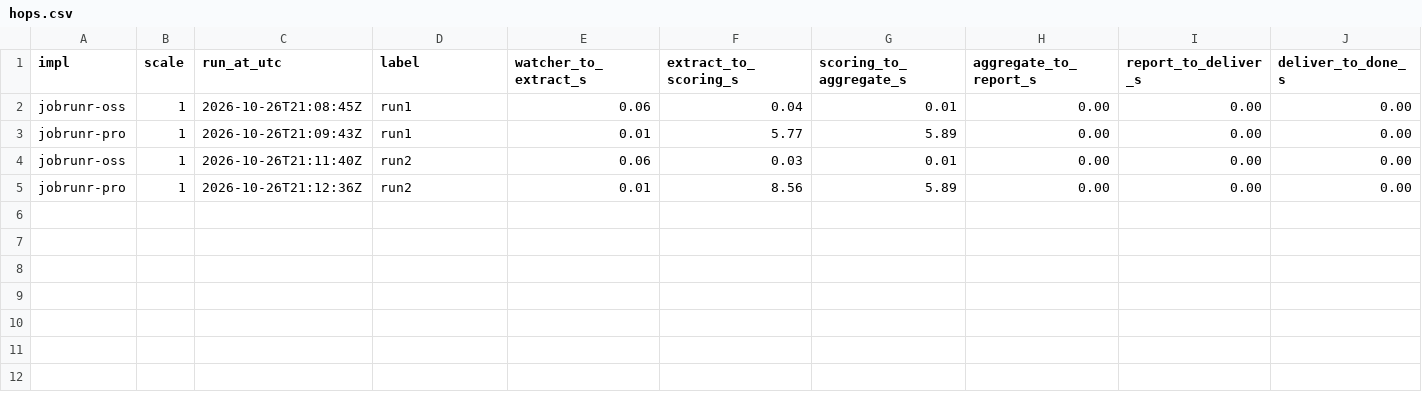
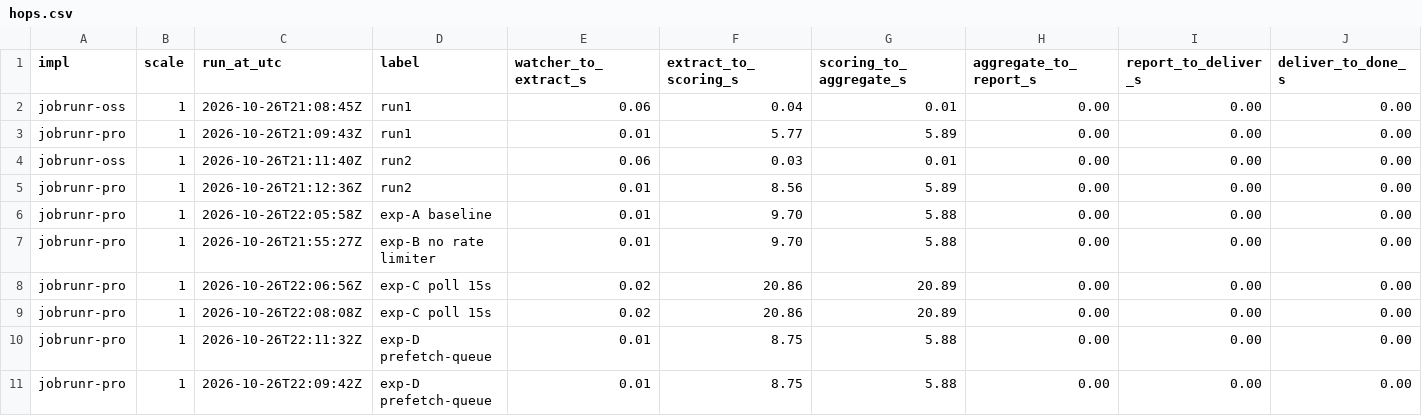
Before and after one commit to iNicholasBE/control-m-to-java, a CSV file: results/jobrunr/hops.csv, drawn as a sheet; only a part is shown; rows hold the shown columns only; the diff names each change by its address in the sheet, - before the commit and + after, or states it on an @@ line.

Commit message:
Pro hand-off experiments: rate limiter off, prefetch queue, poll 15 s (hops.csv, windows.csv)

```diff
--- a/results/jobrunr/hops.csv
+++ b/results/jobrunr/hops.csv
+row 6: jobrunr-pro | 1 | 2026-10-26T22:05:58Z | exp-A baseline | 0.01 | 9.70 | 5.88 | 0.00 | 0.00 | 0.00
+row 7: jobrunr-pro | 1 | 2026-10-26T21:55:27Z | exp-B no rate limiter | 0.01 | 9.70 | 5.88 | 0.00 | 0.00 | 0.00
+row 8: jobrunr-pro | 1 | 2026-10-26T22:06:56Z | exp-C poll 15s | 0.02 | 20.86 | 20.89 | 0.00 | 0.00 | 0.00
+row 9: jobrunr-pro | 1 | 2026-10-26T22:08:08Z | exp-C poll 15s | 0.02 | 20.86 | 20.89 | 0.00 | 0.00 | 0.00
+row 10: jobrunr-pro | 1 | 2026-10-26T22:11:32Z | exp-D prefetch-queue | 0.01 | 8.75 | 5.88 | 0.00 | 0.00 | 0.00
+row 11: jobrunr-pro | 1 | 2026-10-26T22:09:42Z | exp-D prefetch-queue | 0.01 | 8.75 | 5.88 | 0.00 | 0.00 | 0.00
```
Also changed, not shown: results/jobrunr/windows.csv.
